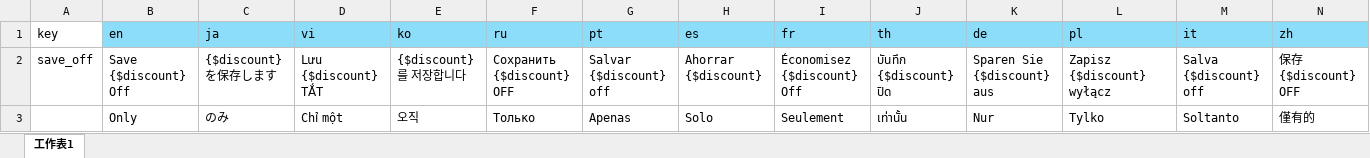
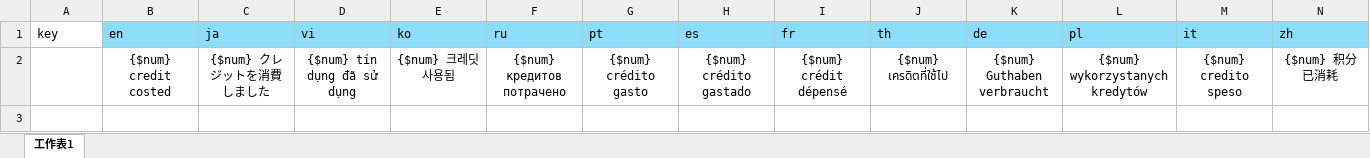
Before and after one commit to wang-qyy/wang-qyy.github.io, an Excel workbook: umi-max/src/pages/translate/lovepik/translate.xlsx, sheet 工作表1, drawn as a sheet; only a part is shown; values as stored, in another font and other column widths than the file's, no borders; removed rows and columns are numbered as before the commit, all else as after; rows hold the shown columns only; the diff names each change by its address in the sheet, - before the commit and + after, or states it on an @@ line.

```diff
--- a/umi-max/src/pages/translate/lovepik/translate.xlsx (sheet 工作表1)
+++ b/umi-max/src/pages/translate/lovepik/translate.xlsx (sheet 工作表1)
-row 2: save_off | Save {$discount} Off | {$discount}を保存します | Lưu {$discount} TẮT | {$discount}를 저장합니다 | Сохранить {$discount} OFF | Salvar {$discount} off | Ahorrar {$discount} | Économisez {$discount} Off | บันทึก {$discount} ปิด | Sparen Sie {$discount} aus | Zapisz {$discount} wyłącz | Salva {$discount} off | 保存 {$discount} OFF
-row 3:  | Only | のみ | Chỉ một | 오직 | Только | Apenas | Solo | Seulement | เท่านั้น | Nur | Tylko | Soltanto | 僅有的
+row 2:  | {$num} credit costed | {$num} クレジットを消費しました | {$num} tín dụng đã sử dụng | {$num} 크레딧 사용됨 | {$num} кредитов потрачено | {$num} crédito gasto | {$num} crédito gastado | {$num} crédit dépensé | {$num} เครดิตที่ใช้ไป | {$num} Guthaben verbraucht | {$num} wykorzystanych kredytów | {$num} credito speso | {$num} 积分已消耗
```
Also changed, not shown: 17 other files.
